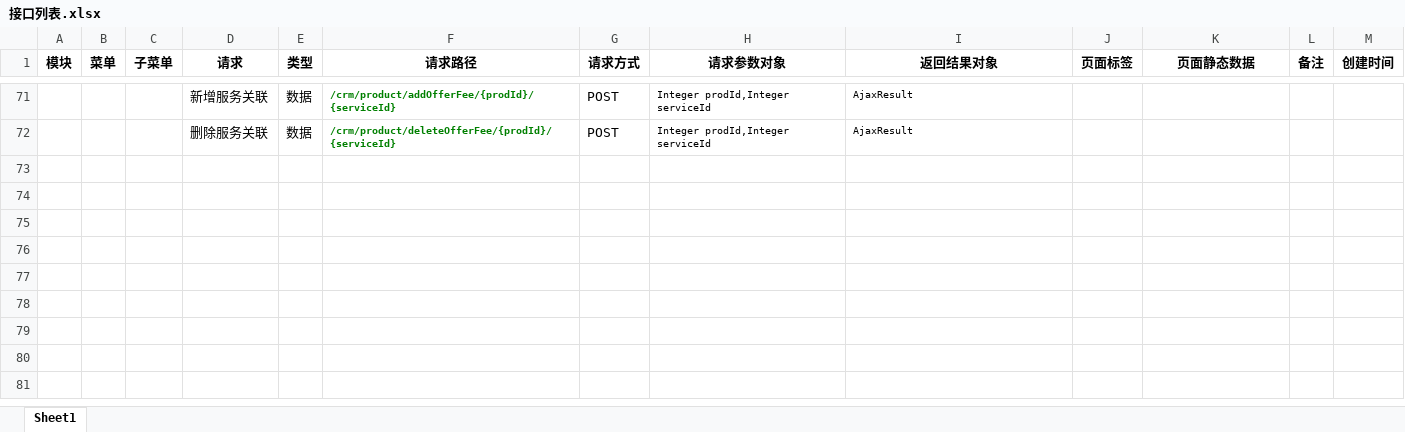
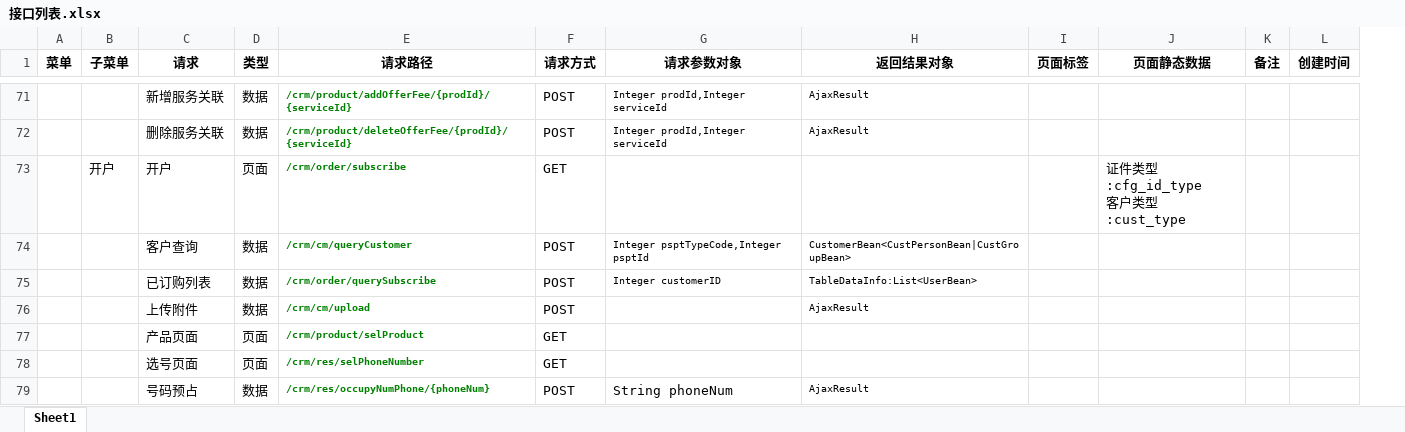
Before and after one commit to kodw38/airboss, an Excel workbook: doc/交付文档/接口列表.xlsx, sheet Sheet1, drawn as a sheet; only a part is shown, gaps mark what is left out; values as stored, in another font and other column widths than the file's, no borders; removed rows and columns are numbered as before the commit, all else as after; ↵ is a line break in a cell; the diff covers the shown part only; the diff names each change by its address in the sheet, - before the commit and + after, or states it on an @@ line.

```diff
--- a/doc/交付文档/接口列表.xlsx (sheet Sheet1)
+++ b/doc/交付文档/接口列表.xlsx (sheet Sheet1)
-column A (模块), empty
+row 73:  | 开户 | 开户 | 页面 | /crm/order/subscribe | GET |  |  |  | 证件类型:cfg_id_type ↵ 客户类型:cust_type
+row 74:  |  | 客户查询 | 数据 | /crm/cm/queryCustomer | POST | Integer psptTypeCode,Integer psptId | CustomerBean<CustPersonBean|CustGroupBean>
+row 75:  |  | 已订购列表 | 数据 | /crm/order/querySubscribe | POST | Integer customerID | TableDataInfo:List<UserBean>
+row 76:  |  | 上传附件 | 数据 | /crm/cm/upload | POST |  | AjaxResult
+row 77:  |  | 产品页面 | 页面 | /crm/product/selProduct | GET
+row 78:  |  | 选号页面 | 页面 | /crm/res/selPhoneNumber | GET
+row 79:  |  | 号码预占 | 数据 | /crm/res/occupyNumPhone/{phoneNum} | POST | String phoneNum | AjaxResult
```
Also changed, not shown: 7 added rows elsewhere in this sheet, 46 other files.
